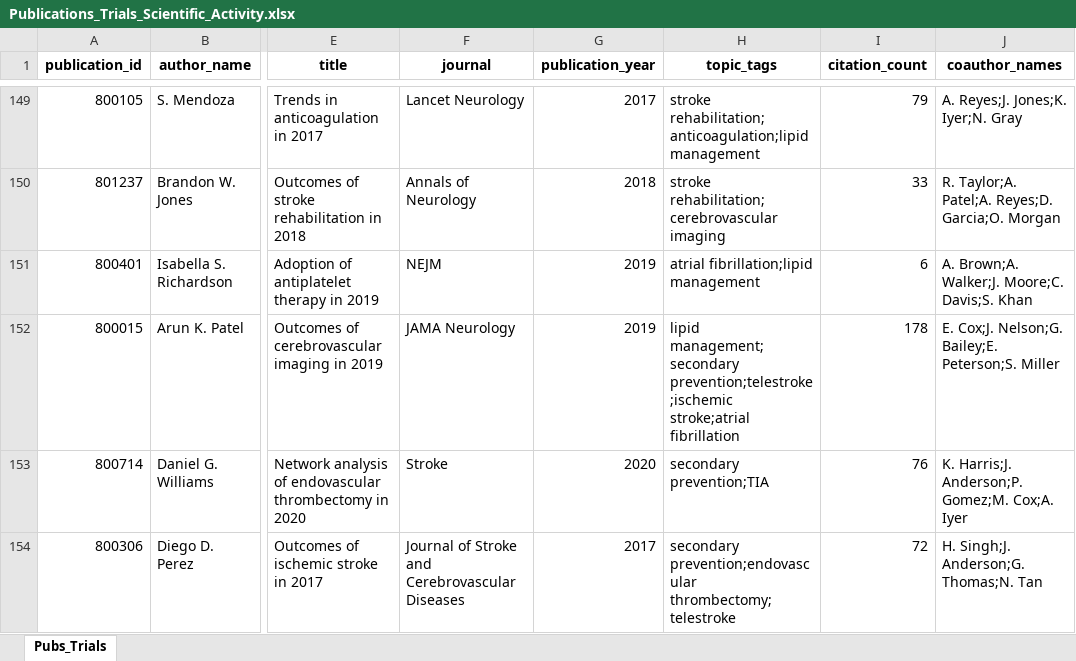
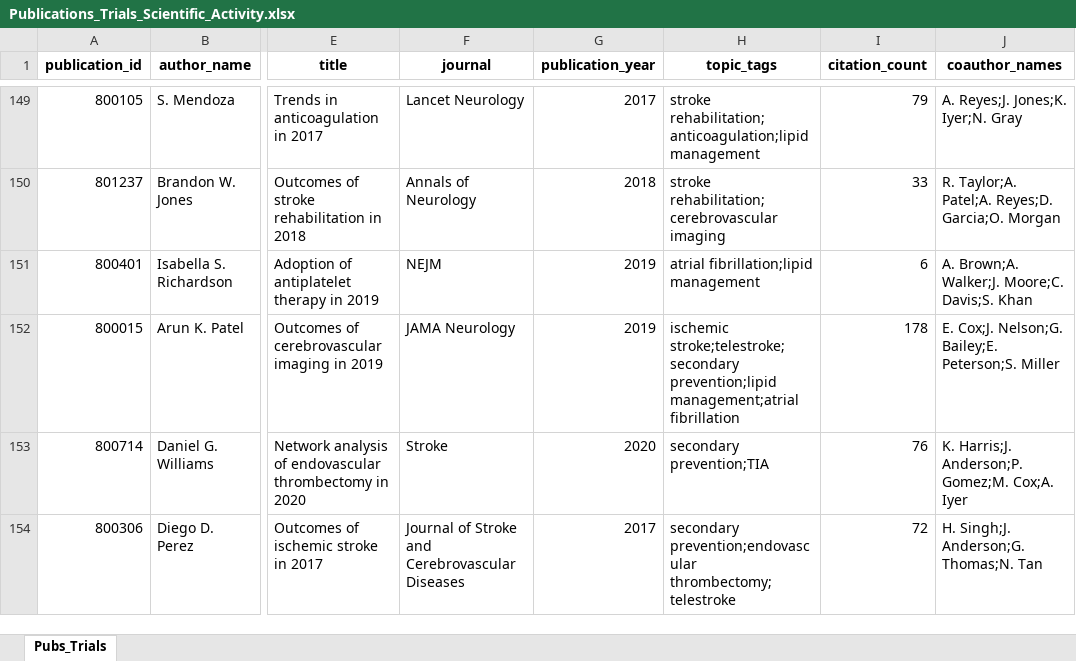
Before and after one commit to pavankumart18/hcp-network-intelligence-workbench, an Excel workbook: Publications_Trials_Scientific_Activity.xlsx, sheet Pubs_Trials, drawn as a sheet; only a part is shown, gaps mark what is left out; values as stored, in another font and other column widths than the file's, no borders; the diff covers the shown part only; the diff names each change by its address in the sheet, - before the commit and + after, or states it on an @@ line.

```diff
--- a/Publications_Trials_Scientific_Activity.xlsx (sheet Pubs_Trials)
+++ b/Publications_Trials_Scientific_Activity.xlsx (sheet Pubs_Trials)
-H152 (topic_tags): lipid management;secondary prevention;telestroke;ischemic stroke;atrial fibrillation
+H152 (topic_tags): ischemic stroke;telestroke;secondary prevention;lipid management;atrial fibrillation
```
Also changed, not shown: 32 edited cells elsewhere in this sheet, CRM_Digital_Engagement.xlsx, Claims_Stroke_TIA_Activity.xlsx, 8 other files.
